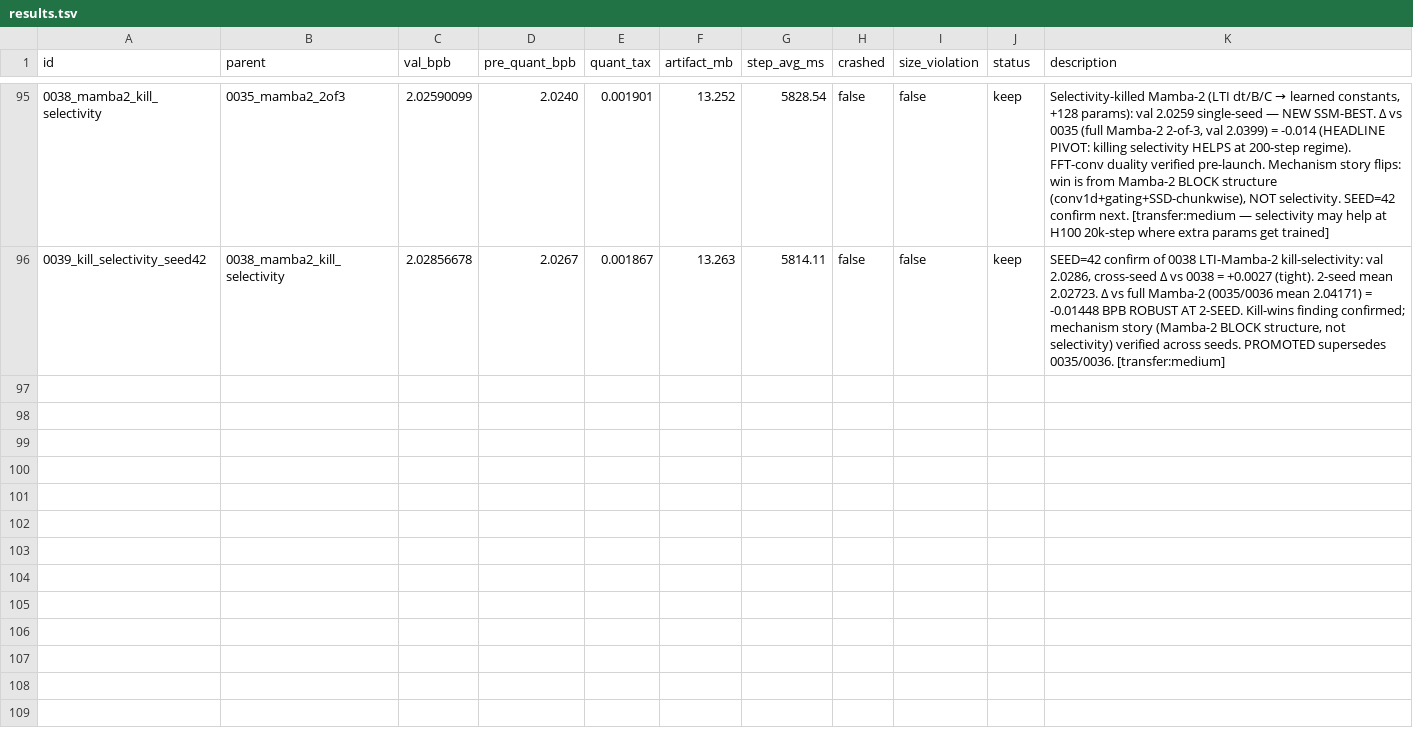
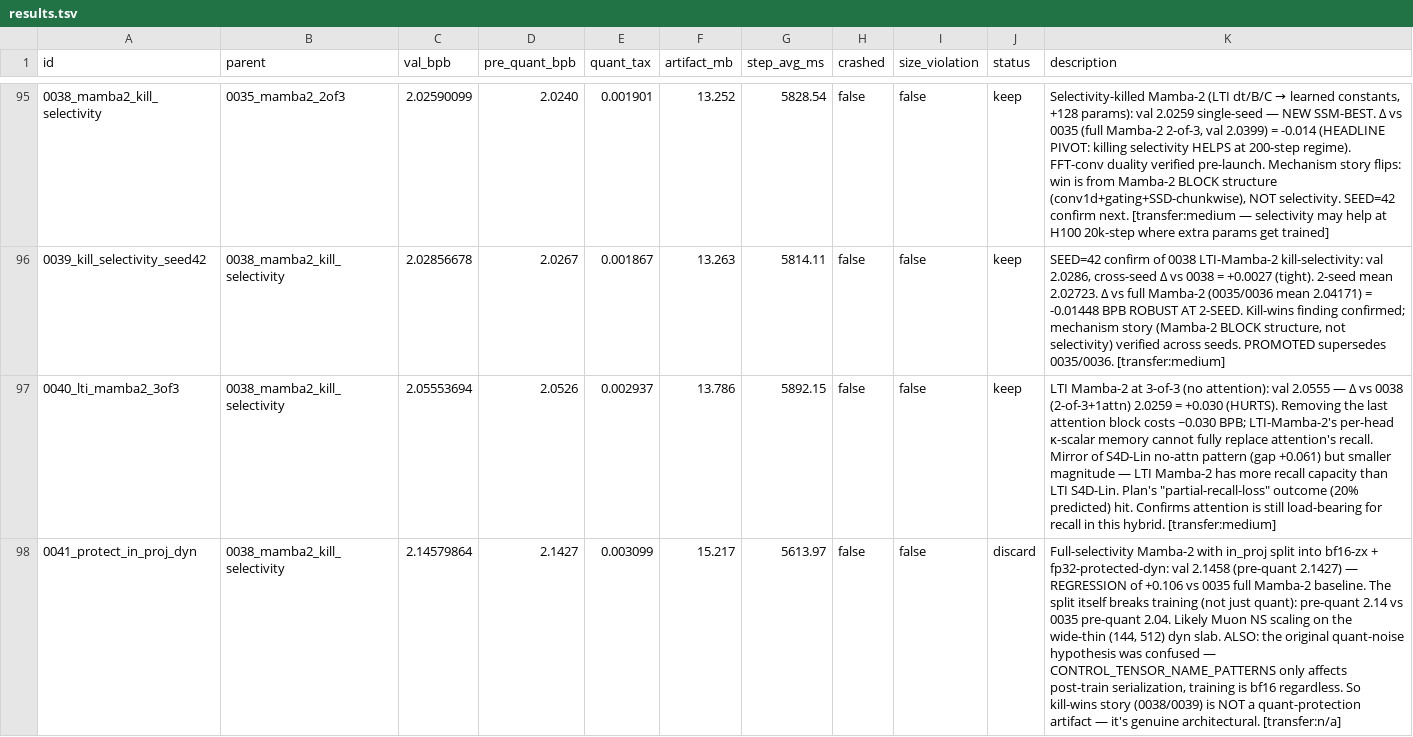
Before and after one commit to openai/parameter-golf, a TSV file: results.tsv, drawn as a sheet; only a part is shown, gaps mark what is left out; the diff names each change by its address in the sheet, - before the commit and + after, or states it on an @@ line.

```diff
--- a/results.tsv
+++ b/results.tsv
+row 97: 0040_lti_mamba2_3of3 | 0038_mamba2_kill_selectivity | 2.05553694 | 2.0526 | 0.002937 | 13.786 | 5892.15 | false | false | keep | LTI Mamba-2 at 3-of-3 (no attention): val 2.0555 — Δ vs 0038 (2-of-3+1attn) 2.0259 = +0.030 (HURTS). Removing the last attention block costs ~0.030 BPB; LTI-Mamba-2's per-head κ-scalar memory cannot fully replace attention's recall. Mirror of S4D-Lin no-attn pattern (gap +0.061) but smaller magnitude — LTI Mamba-2 has more recall capacity than LTI S4D-Lin. Plan's "partial-recall-loss" outcome (20% predicted) hit. Confirms attention is still load-bearing for recall in this hybrid. [transfer:medium]
+row 98: 0041_protect_in_proj_dyn | 0038_mamba2_kill_selectivity | 2.14579864 | 2.1427 | 0.003099 | 15.217 | 5613.97 | false | false | discard | Full-selectivity Mamba-2 with in_proj split into bf16-zx + fp32-protected-dyn: val 2.1458 (pre-quant 2.1427) — REGRESSION of +0.106 vs 0035 full Mamba-2 baseline. The split itself breaks training (not just quant): pre-quant 2.14 vs 0035 pre-quant 2.04. Likely Muon NS scaling on the wide-thin (144, 512) dyn slab. ALSO: the original quant-noise hypothesis was confused — CONTROL_TENSOR_NAME_PATTERNS only affects post-train serialization, training is bf16 regardless. So kill-wins story (0038/0039) is NOT a quant-protection artifact — it's genuine architectural. [transfer:n/a]
```
Also changed, not shown: 1 other file.
